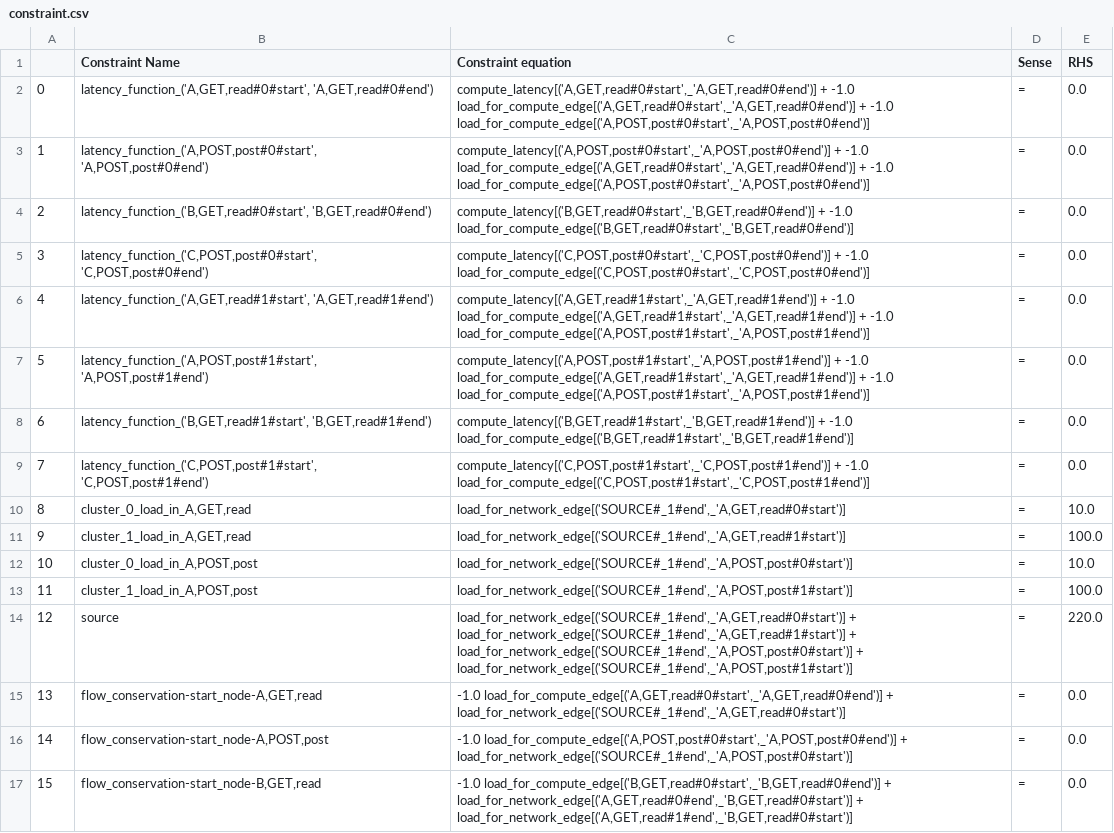
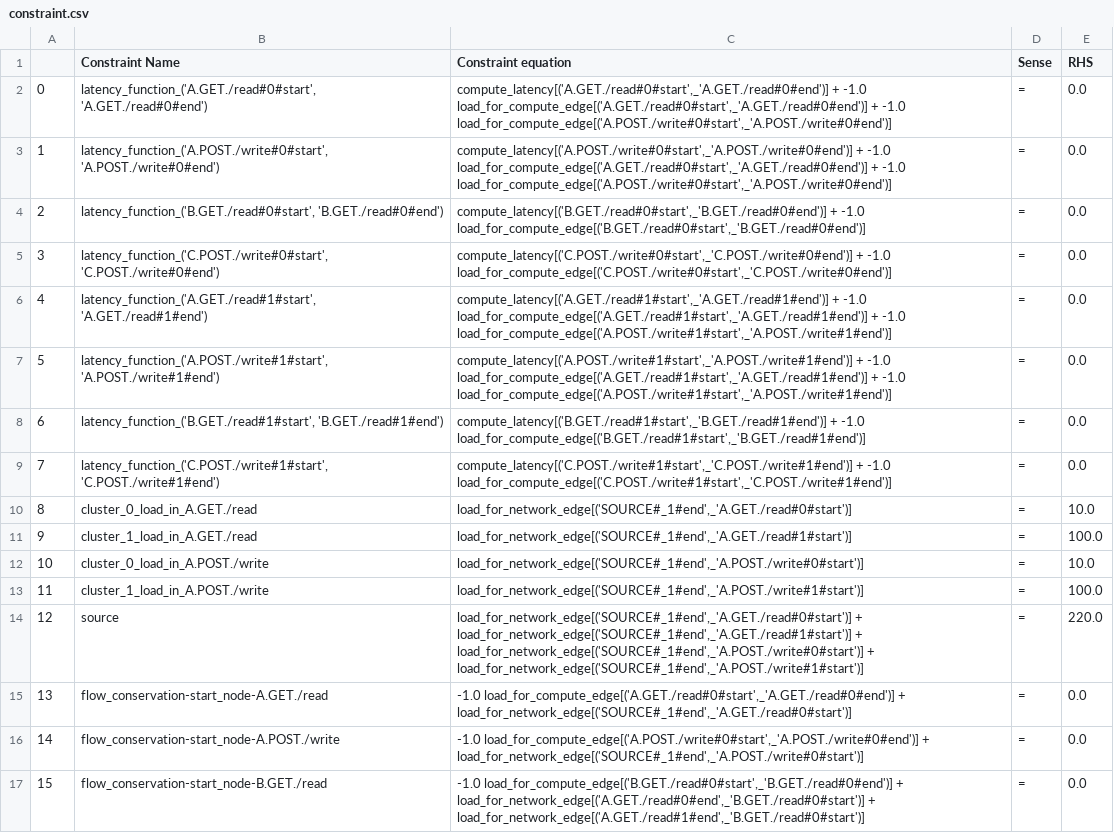
Before and after one commit to ServiceLayerNetworking/SLATE, a CSV file: global-controller/constraint.csv, drawn as a sheet; only a part is shown; the diff covers the shown part only; the diff names each change by its address in the sheet, - before the commit and + after, or states it on an @@ line.

```diff
--- a/global-controller/constraint.csv
+++ b/global-controller/constraint.csv
-B2 (Constraint Name): latency_function_('A,GET,read#0#start', 'A,GET,read#0#end')
+B2 (Constraint Name): latency_function_('A.GET./read#0#start', 'A.GET./read#0#end')
-C2 (Constraint equation): compute_latency[('A,GET,read#0#start',_'A,GET,read#0#end')] + -1.0 load_for_compute_edge[('A,GET,read#0#start',_'A,GET,read#0#end')] + -1.0 load_for_compute_edge[('A,POST,post#0#start',_'A,POST,post#0#end')]
+C2 (Constraint equation): compute_latency[('A.GET./read#0#start',_'A.GET./read#0#end')] + -1.0 load_for_compute_edge[('A.GET./read#0#start',_'A.GET./read#0#end')] + -1.0 load_for_compute_edge[('A.POST./write#0#start',_'A.POST./write#0#end')]
-B3 (Constraint Name): latency_function_('A,POST,post#0#start', 'A,POST,post#0#end')
+B3 (Constraint Name): latency_function_('A.POST./write#0#start', 'A.POST./write#0#end')
-C3 (Constraint equation): compute_latency[('A,POST,post#0#start',_'A,POST,post#0#end')] + -1.0 load_for_compute_edge[('A,GET,read#0#start',_'A,GET,read#0#end')] + -1.0 load_for_compute_edge[('A,POST,post#0#start',_'A,POST,post#0#end')]
+C3 (Constraint equation): compute_latency[('A.POST./write#0#start',_'A.POST./write#0#end')] + -1.0 load_for_compute_edge[('A.GET./read#0#start',_'A.GET./read#0#end')] + -1.0 load_for_compute_edge[('A.POST./write#0#start',_'A.POST./write#0#end')]
-B4 (Constraint Name): latency_function_('B,GET,read#0#start', 'B,GET,read#0#end')
+B4 (Constraint Name): latency_function_('B.GET./read#0#start', 'B.GET./read#0#end')
-C4 (Constraint equation): compute_latency[('B,GET,read#0#start',_'B,GET,read#0#end')] + -1.0 load_for_compute_edge[('B,GET,read#0#start',_'B,GET,read#0#end')]
+C4 (Constraint equation): compute_latency[('B.GET./read#0#start',_'B.GET./read#0#end')] + -1.0 load_for_compute_edge[('B.GET./read#0#start',_'B.GET./read#0#end')]
-B5 (Constraint Name): latency_function_('C,POST,post#0#start', 'C,POST,post#0#end')
+B5 (Constraint Name): latency_function_('C.POST./write#0#start', 'C.POST./write#0#end')
-C5 (Constraint equation): compute_latency[('C,POST,post#0#start',_'C,POST,post#0#end')] + -1.0 load_for_compute_edge[('C,POST,post#0#start',_'C,POST,post#0#end')]
+C5 (Constraint equation): compute_latency[('C.POST./write#0#start',_'C.POST./write#0#end')] + -1.0 load_for_compute_edge[('C.POST./write#0#start',_'C.POST./write#0#end')]
-B6 (Constraint Name): latency_function_('A,GET,read#1#start', 'A,GET,read#1#end')
+B6 (Constraint Name): latency_function_('A.GET./read#1#start', 'A.GET./read#1#end')
-C6 (Constraint equation): compute_latency[('A,GET,read#1#start',_'A,GET,read#1#end')] + -1.0 load_for_compute_edge[('A,GET,read#1#start',_'A,GET,read#1#end')] + -1.0 load_for_compute_edge[('A,POST,post#1#start',_'A,POST,post#1#end')]
+C6 (Constraint equation): compute_latency[('A.GET./read#1#start',_'A.GET./read#1#end')] + -1.0 load_for_compute_edge[('A.GET./read#1#start',_'A.GET./read#1#end')] + -1.0 load_for_compute_edge[('A.POST./write#1#start',_'A.POST./write#1#end')]
-B7 (Constraint Name): latency_function_('A,POST,post#1#start', 'A,POST,post#1#end')
+B7 (Constraint Name): latency_function_('A.POST./write#1#start', 'A.POST./write#1#end')
-C7 (Constraint equation): compute_latency[('A,POST,post#1#start',_'A,POST,post#1#end')] + -1.0 load_for_compute_edge[('A,GET,read#1#start',_'A,GET,read#1#end')] + -1.0 load_for_compute_edge[('A,POST,post#1#start',_'A,POST,post#1#end')]
+C7 (Constraint equation): compute_latency[('A.POST./write#1#start',_'A.POST./write#1#end')] + -1.0 load_for_compute_edge[('A.GET./read#1#start',_'A.GET./read#1#end')] + -1.0 load_for_compute_edge[('A.POST./write#1#start',_'A.POST./write#1#end')]
-B8 (Constraint Name): latency_function_('B,GET,read#1#start', 'B,GET,read#1#end')
+B8 (Constraint Name): latency_function_('B.GET./read#1#start', 'B.GET./read#1#end')
-C8 (Constraint equation): compute_latency[('B,GET,read#1#start',_'B,GET,read#1#end')] + -1.0 load_for_compute_edge[('B,GET,read#1#start',_'B,GET,read#1#end')]
+C8 (Constraint equation): compute_latency[('B.GET./read#1#start',_'B.GET./read#1#end')] + -1.0 load_for_compute_edge[('B.GET./read#1#start',_'B.GET./read#1#end')]
-B9 (Constraint Name): latency_function_('C,POST,post#1#start', 'C,POST,post#1#end')
+B9 (Constraint Name): latency_function_('C.POST./write#1#start', 'C.POST./write#1#end')
-C9 (Constraint equation): compute_latency[('C,POST,post#1#start',_'C,POST,post#1#end')] + -1.0 load_for_compute_edge[('C,POST,post#1#start',_'C,POST,post#1#end')]
+C9 (Constraint equation): compute_latency[('C.POST./write#1#start',_'C.POST./write#1#end')] + -1.0 load_for_compute_edge[('C.POST./write#1#start',_'C.POST./write#1#end')]
-B10 (Constraint Name): cluster_0_load_in_A,GET,read
+B10 (Constraint Name): cluster_0_load_in_A.GET./read
-C10 (Constraint equation): load_for_network_edge[('SOURCE#_1#end',_'A,GET,read#0#start')]
+C10 (Constraint equation): load_for_network_edge[('SOURCE#_1#end',_'A.GET./read#0#start')]
-B11 (Constraint Name): cluster_1_load_in_A,GET,read
+B11 (Constraint Name): cluster_1_load_in_A.GET./read
-C11 (Constraint equation): load_for_network_edge[('SOURCE#_1#end',_'A,GET,read#1#start')]
+C11 (Constraint equation): load_for_network_edge[('SOURCE#_1#end',_'A.GET./read#1#start')]
-B12 (Constraint Name): cluster_0_load_in_A,POST,post
+B12 (Constraint Name): cluster_0_load_in_A.POST./write
-C12 (Constraint equation): load_for_network_edge[('SOURCE#_1#end',_'A,POST,post#0#start')]
+C12 (Constraint equation): load_for_network_edge[('SOURCE#_1#end',_'A.POST./write#0#start')]
-B13 (Constraint Name): cluster_1_load_in_A,POST,post
+B13 (Constraint Name): cluster_1_load_in_A.POST./write
-C13 (Constraint equation): load_for_network_edge[('SOURCE#_1#end',_'A,POST,post#1#start')]
+C13 (Constraint equation): load_for_network_edge[('SOURCE#_1#end',_'A.POST./write#1#start')]
-C14 (Constraint equation): load_for_network_edge[('SOURCE#_1#end',_'A,GET,read#0#start')] + load_for_network_edge[('SOURCE#_1#end',_'A,GET,read#1#start')] + load_for_network_edge[('SOURCE#_1#end',_'A,POST,post#0#start')] + load_for_network_edge[('SOURCE#_1#end',_'A,POST,post#1#start')]
+C14 (Constraint equation): load_for_network_edge[('SOURCE#_1#end',_'A.GET./read#0#start')] + load_for_network_edge[('SOURCE#_1#end',_'A.GET./read#1#start')] + load_for_network_edge[('SOURCE#_1#end',_'A.POST./write#0#start')] + load_for_network_edge[('SOURCE#_1#end',_'A.POST./write#1#start')]
-B15 (Constraint Name): flow_conservation-start_node-A,GET,read
+B15 (Constraint Name): flow_conservation-start_node-A.GET./read
-C15 (Constraint equation): -1.0 load_for_compute_edge[('A,GET,read#0#start',_'A,GET,read#0#end')] + load_for_network_edge[('SOURCE#_1#end',_'A,GET,read#0#start')]
+C15 (Constraint equation): -1.0 load_for_compute_edge[('A.GET./read#0#start',_'A.GET./read#0#end')] + load_for_network_edge[('SOURCE#_1#end',_'A.GET./read#0#start')]
-B16 (Constraint Name): flow_conservation-start_node-A,POST,post
+B16 (Constraint Name): flow_conservation-start_node-A.POST./write
-C16 (Constraint equation): -1.0 load_for_compute_edge[('A,POST,post#0#start',_'A,POST,post#0#end')] + load_for_network_edge[('SOURCE#_1#end',_'A,POST,post#0#start')]
+C16 (Constraint equation): -1.0 load_for_compute_edge[('A.POST./write#0#start',_'A.POST./write#0#end')] + load_for_network_edge[('SOURCE#_1#end',_'A.POST./write#0#start')]
-B17 (Constraint Name): flow_conservation-start_node-B,GET,read
+B17 (Constraint Name): flow_conservation-start_node-B.GET./read
-C17 (Constraint equation): -1.0 load_for_compute_edge[('B,GET,read#0#start',_'B,GET,read#0#end')] + load_for_network_edge[('A,GET,read#0#end',_'B,GET,read#0#start')] + load_for_network_edge[('A,GET,read#1#end',_'B,GET,read#0#start')]
+C17 (Constraint equation): -1.0 load_for_compute_edge[('B.GET./read#0#start',_'B.GET./read#0#end')] + load_for_network_edge[('A.GET./read#0#end',_'B.GET./read#0#start')] + load_for_network_edge[('A.GET./read#1#end',_'B.GET./read#0#start')]
```
Also changed, not shown: 18 edited cells elsewhere in this file, global-controller/compute_df.csv, global-controller/network_df.csv, 13 other files.
